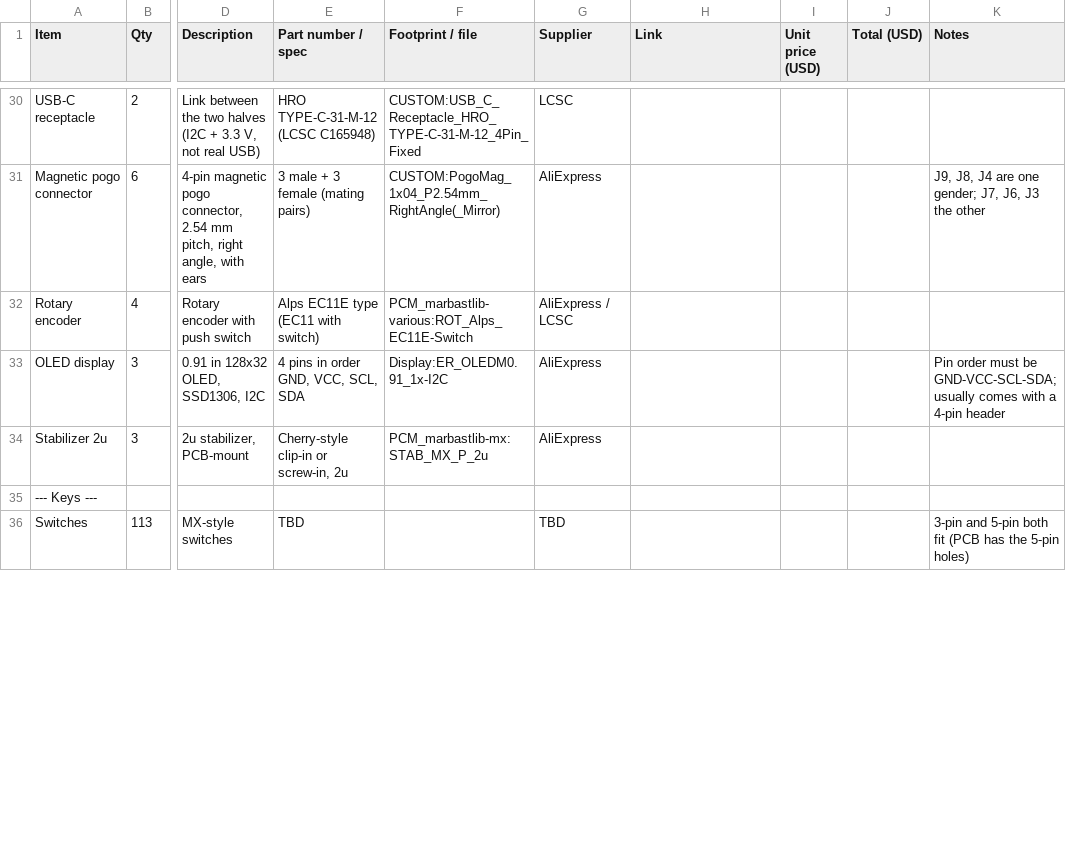
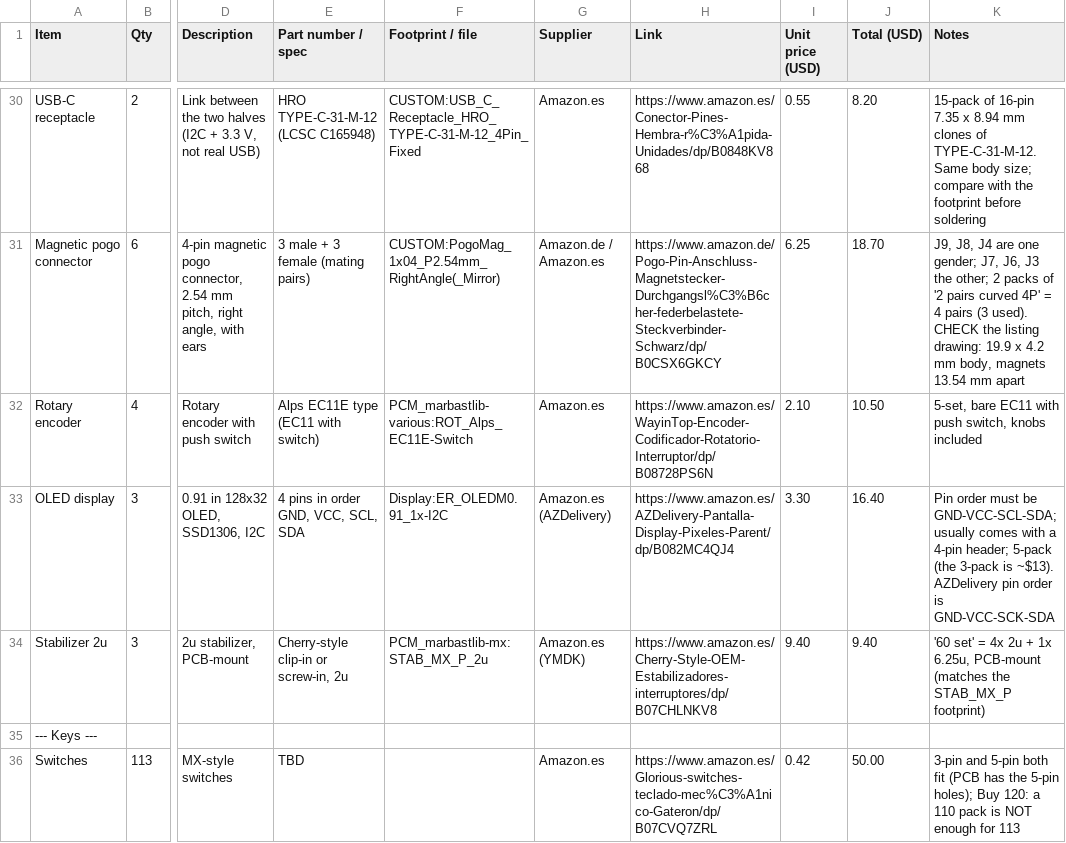
Before and after one commit to HACKERHSB1453/custom_keyboard, a CSV file: bom.csv, drawn as a sheet; only a part is shown, gaps mark what is left out; the diff covers the shown part only; the diff names each change by its address in the sheet, - before the commit and + after, or states it on an @@ line.

```diff
--- a/bom.csv
+++ b/bom.csv
-G30 (Supplier): LCSC
+G30 (Supplier): Amazon.es
-H30 (Link): (empty)
+H30 (Link): https://www.amazon.es/Conector-Pines-Hembra-r%C3%A1pida-Unidades/dp/B0848KV868
-I30 (Unit price (USD)): (empty)
+I30 (Unit price (USD)): 0.55
-J30 (Total (USD)): (empty)
+J30 (Total (USD)): 8.20
-K30 (Notes): (empty)
+K30 (Notes): 15-pack of 16-pin 7.35 x 8.94 mm clones of TYPE-C-31-M-12. Same body size; compare with the footprint before soldering
-G31 (Supplier): AliExpress
+G31 (Supplier): Amazon.de / Amazon.es
-H31 (Link): (empty)
+H31 (Link): https://www.amazon.de/Pogo-Pin-Anschluss-Magnetstecker-Durchgangsl%C3%B6cher-federbelastete-Steckverbinder-Schwarz/dp/B0CSX6GKCY
-I31 (Unit price (USD)): (empty)
+I31 (Unit price (USD)): 6.25
-J31 (Total (USD)): (empty)
+J31 (Total (USD)): 18.70
-K31 (Notes): …J3 the other
+K31 (Notes): …J3 the other; 2 packs of '2 pairs curved 4P' = 4 pairs (3 used). CHECK the listing drawing: 19.9 x 4.2 mm body, magnets 13.54 mm apart
-G32 (Supplier): AliExpress / LCSC
+G32 (Supplier): Amazon.es
-H32 (Link): (empty)
+H32 (Link): https://www.amazon.es/WayinTop-Encoder-Codificador-Rotatorio-Interruptor/dp/B08728PS6N
-I32 (Unit price (USD)): (empty)
+I32 (Unit price (USD)): 2.10
-J32 (Total (USD)): (empty)
+J32 (Total (USD)): 10.50
-K32 (Notes): (empty)
+K32 (Notes): 5-set, bare EC11 with push switch, knobs included
-G33 (Supplier): AliExpress
+G33 (Supplier): Amazon.es (AZDelivery)
-H33 (Link): (empty)
+H33 (Link): https://www.amazon.es/AZDelivery-Pantalla-Display-Pixeles-Parent/dp/B082MC4QJ4
-I33 (Unit price (USD)): (empty)
+I33 (Unit price (USD)): 3.30
-J33 (Total (USD)): (empty)
+J33 (Total (USD)): 16.40
-K33 (Notes): …a 4-pin header
+K33 (Notes): …a 4-pin header; 5-pack (the 3-pack is ~$13). AZDelivery pin order is GND-VCC-SCK-SDA
-G34 (Supplier): AliExpress
+G34 (Supplier): Amazon.es (YMDK)
-H34 (Link): (empty)
+H34 (Link): https://www.amazon.es/Cherry-Style-OEM-Estabilizadores-interruptores/dp/B07CHLNKV8
-I34 (Unit price (USD)): (empty)
+I34 (Unit price (USD)): 9.40
-J34 (Total (USD)): (empty)
+J34 (Total (USD)): 9.40
-K34 (Notes): (empty)
+K34 (Notes): '60 set' = 4x 2u + 1x 6.25u, PCB-mount (matches the STAB_MX_P footprint)
-G36 (Supplier): TBD
+G36 (Supplier): Amazon.es
-H36 (Link): (empty)
+H36 (Link): https://www.amazon.es/Glorious-switches-teclado-mec%C3%A1nico-Gateron/dp/B07CVQ7ZRL
-I36 (Unit price (USD)): (empty)
+I36 (Unit price (USD)): 0.42
-J36 (Total (USD)): (empty)
+J36 (Total (USD)): 50.00
-K36 (Notes): …the 5-pin holes)
+K36 (Notes): …the 5-pin holes); Buy 120: a 110 pack is NOT enough for 113
```
Also changed, not shown: 80 edited cells elsewhere in this file, 1 other file.
